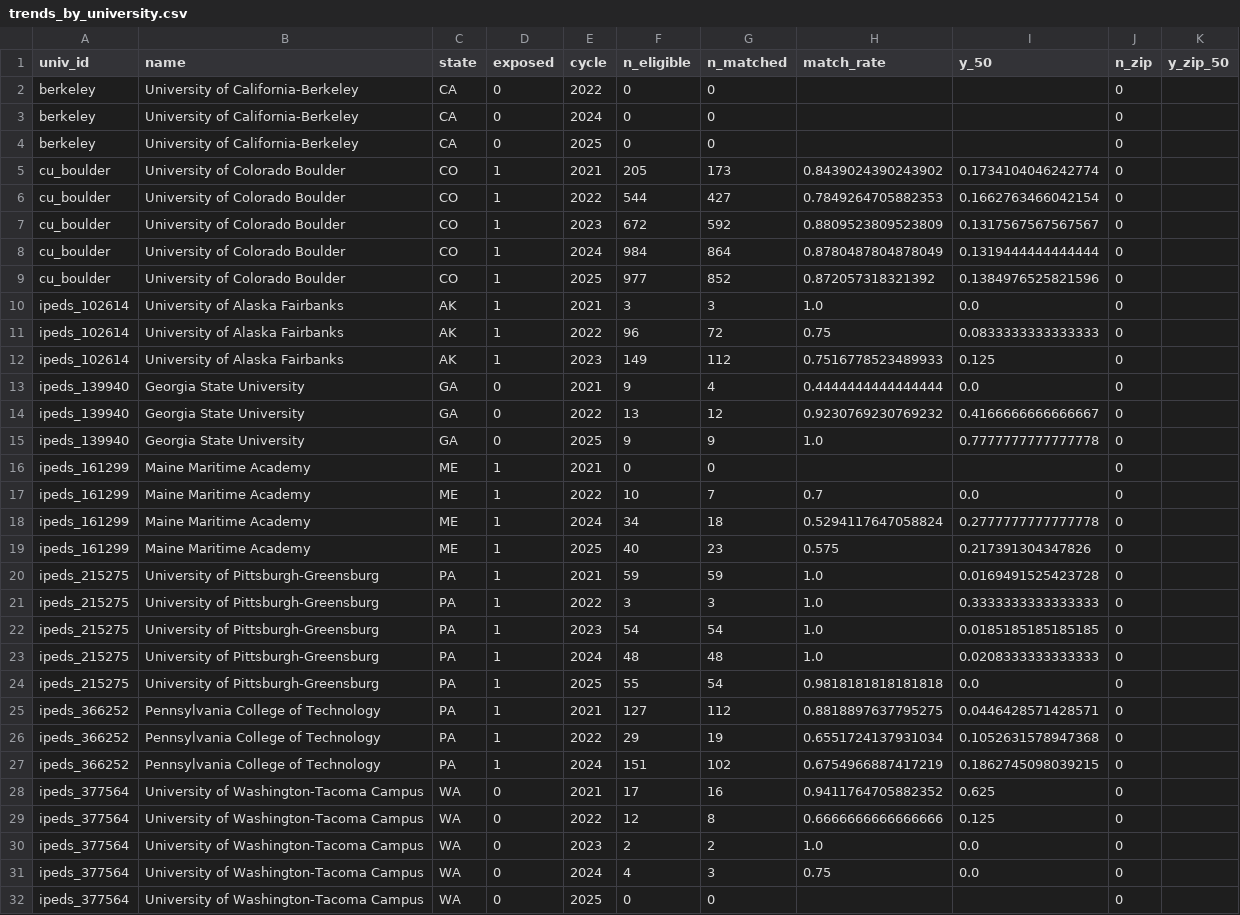
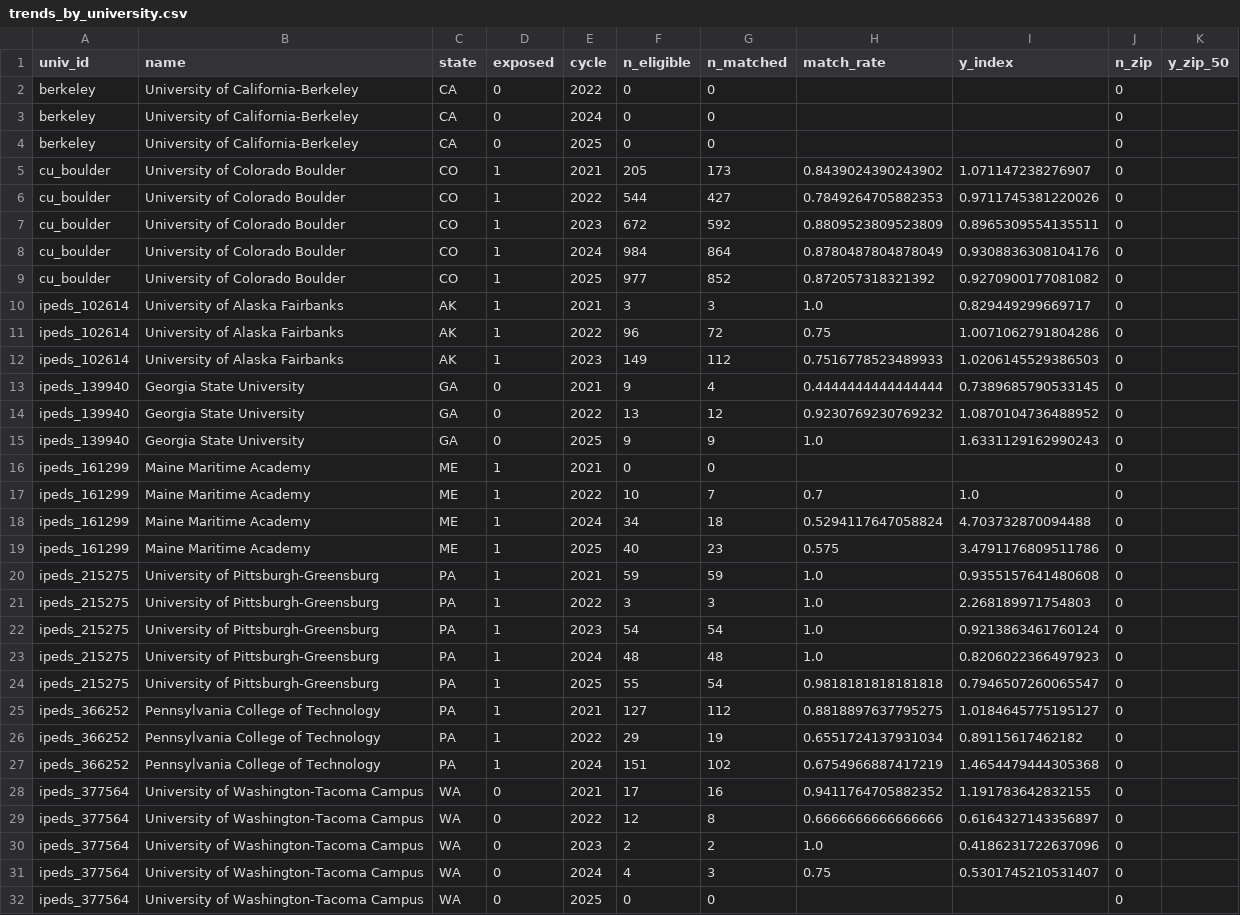
Before and after one commit to taylormcandrew/fa26-1433-TAYLORM5, a CSV file: output/tables/trends_by_university.csv, drawn as a sheet; only a part is shown; the diff covers the shown part only.

```diff
--- a/output/tables/trends_by_university.csv
+++ b/output/tables/trends_by_university.csv
@@ -1,2 +1,2 @@
-univ_id,name,state,exposed,cycle,n_eligible,n_matched,match_rate,y_50,n_zip,y_zip_50
+univ_id,name,state,exposed,cycle,n_eligible,n_matched,match_rate,y_index,n_zip,y_zip_50
 berkeley,University of California-Berkeley,CA,0,2022,0,0,,,0,
@@ -4,29 +4,29 @@ berkeley,University of California-Berkeley,CA,0,2024,0,0,,,0,
 berkeley,University of California-Berkeley,CA,0,2025,0,0,,,0,
-cu_boulder,University of Colorado Boulder,CO,1,2021,205,173,0.8439024390243902,0.1734104046242774,0,
-cu_boulder,University of Colorado Boulder,CO,1,2022,544,427,0.7849264705882353,0.1662763466042154,0,
-cu_boulder,University of Colorado Boulder,CO,1,2023,672,592,0.8809523809523809,0.1317567567567567,0,
-cu_boulder,University of Colorado Boulder,CO,1,2024,984,864,0.8780487804878049,0.1319444444444444,0,
-cu_boulder,University of Colorado Boulder,CO,1,2025,977,852,0.872057318321392,0.1384976525821596,0,
-ipeds_102614,University of Alaska Fairbanks,AK,1,2021,3,3,1.0,0.0,0,
-ipeds_102614,University of Alaska Fairbanks,AK,1,2022,96,72,0.75,0.0833333333333333,0,
-ipeds_102614,University of Alaska Fairbanks,AK,1,2023,149,112,0.7516778523489933,0.125,0,
-ipeds_139940,Georgia State University,GA,0,2021,9,4,0.4444444444444444,0.0,0,
-ipeds_139940,Georgia State University,GA,0,2022,13,12,0.9230769230769232,0.4166666666666667,0,
-ipeds_139940,Georgia State University,GA,0,2025,9,9,1.0,0.7777777777777778,0,
+cu_boulder,University of Colorado Boulder,CO,1,2021,205,173,0.8439024390243902,1.071147238276907,0,
+cu_boulder,University of Colorado Boulder,CO,1,2022,544,427,0.7849264705882353,0.9711745381220026,0,
+cu_boulder,University of Colorado Boulder,CO,1,2023,672,592,0.8809523809523809,0.8965309554135511,0,
+cu_boulder,University of Colorado Boulder,CO,1,2024,984,864,0.8780487804878049,0.9308836308104176,0,
+cu_boulder,University of Colorado Boulder,CO,1,2025,977,852,0.872057318321392,0.9270900177081082,0,
+ipeds_102614,University of Alaska Fairbanks,AK,1,2021,3,3,1.0,0.829449299669717,0,
+ipeds_102614,University of Alaska Fairbanks,AK,1,2022,96,72,0.75,1.0071062791804286,0,
+ipeds_102614,University of Alaska Fairbanks,AK,1,2023,149,112,0.7516778523489933,1.0206145529386503,0,
+ipeds_139940,Georgia State University,GA,0,2021,9,4,0.4444444444444444,0.7389685790533145,0,
+ipeds_139940,Georgia State University,GA,0,2022,13,12,0.9230769230769232,1.0870104736488952,0,
+ipeds_139940,Georgia State University,GA,0,2025,9,9,1.0,1.6331129162990243,0,
 ipeds_161299,Maine Maritime Academy,ME,1,2021,0,0,,,0,
-ipeds_161299,Maine Maritime Academy,ME,1,2022,10,7,0.7,0.0,0,
-ipeds_161299,Maine Maritime Academy,ME,1,2024,34,18,0.5294117647058824,0.2777777777777778,0,
-ipeds_161299,Maine Maritime Academy,ME,1,2025,40,23,0.575,0.217391304347826,0,
-ipeds_215275,University of Pittsburgh-Greensburg,PA,1,2021,59,59,1.0,0.0169491525423728,0,
-ipeds_215275,University of Pittsburgh-Greensburg,PA,1,2022,3,3,1.0,0.3333333333333333,0,
-ipeds_215275,University of Pittsburgh-Greensburg,PA,1,2023,54,54,1.0,0.0185185185185185,0,
-ipeds_215275,University of Pittsburgh-Greensburg,PA,1,2024,48,48,1.0,0.0208333333333333,0,
-ipeds_215275,University of Pittsburgh-Greensburg,PA,1,2025,55,54,0.9818181818181818,0.0,0,
-ipeds_366252,Pennsylvania College of Technology,PA,1,2021,127,112,0.8818897637795275,0.0446428571428571,0,
-ipeds_366252,Pennsylvania College of Technology,PA,1,2022,29,19,0.6551724137931034,0.1052631578947368,0,
-ipeds_366252,Pennsylvania College of Technology,PA,1,2024,151,102,0.6754966887417219,0.1862745098039215,0,
-ipeds_377564,University of Washington-Tacoma Campus,WA,0,2021,17,16,0.9411764705882352,0.625,0,
-ipeds_377564,University of Washington-Tacoma Campus,WA,0,2022,12,8,0.6666666666666666,0.125,0,
-ipeds_377564,University of Washington-Tacoma Campus,WA,0,2023,2,2,1.0,0.0,0,
-ipeds_377564,University of Washington-Tacoma Campus,WA,0,2024,4,3,0.75,0.0,0,
+ipeds_161299,Maine Maritime Academy,ME,1,2022,10,7,0.7,1.0,0,
+ipeds_161299,Maine Maritime Academy,ME,1,2024,34,18,0.5294117647058824,4.703732870094488,0,
+ipeds_161299,Maine Maritime Academy,ME,1,2025,40,23,0.575,3.4791176809511786,0,
+ipeds_215275,University of Pittsburgh-Greensburg,PA,1,2021,59,59,1.0,0.9355157641480608,0,
+ipeds_215275,University of Pittsburgh-Greensburg,PA,1,2022,3,3,1.0,2.268189971754803,0,
+ipeds_215275,University of Pittsburgh-Greensburg,PA,1,2023,54,54,1.0,0.9213863461760124,0,
+ipeds_215275,University of Pittsburgh-Greensburg,PA,1,2024,48,48,1.0,0.8206022366497923,0,
+ipeds_215275,University of Pittsburgh-Greensburg,PA,1,2025,55,54,0.9818181818181818,0.7946507260065547,0,
+ipeds_366252,Pennsylvania College of Technology,PA,1,2021,127,112,0.8818897637795275,1.0184645775195127,0,
+ipeds_366252,Pennsylvania College of Technology,PA,1,2022,29,19,0.6551724137931034,0.89115617462182,0,
+ipeds_366252,Pennsylvania College of Technology,PA,1,2024,151,102,0.6754966887417219,1.4654479444305368,0,
+ipeds_377564,University of Washington-Tacoma Campus,WA,0,2021,17,16,0.9411764705882352,1.191783642832155,0,
+ipeds_377564,University of Washington-Tacoma Campus,WA,0,2022,12,8,0.6666666666666666,0.6164327143356897,0,
+ipeds_377564,University of Washington-Tacoma Campus,WA,0,2023,2,2,1.0,0.4186231722637096,0,
+ipeds_377564,University of Washington-Tacoma Campus,WA,0,2024,4,3,0.75,0.5301745210531407,0,
 ipeds_377564,University of Washington-Tacoma Campus,WA,0,2025,0,0,,,0,
```
Also changed, not shown: 8 edited cells elsewhere in this file, output/tables/descriptives.csv, output/tables/did_results.csv, 20 other files.
